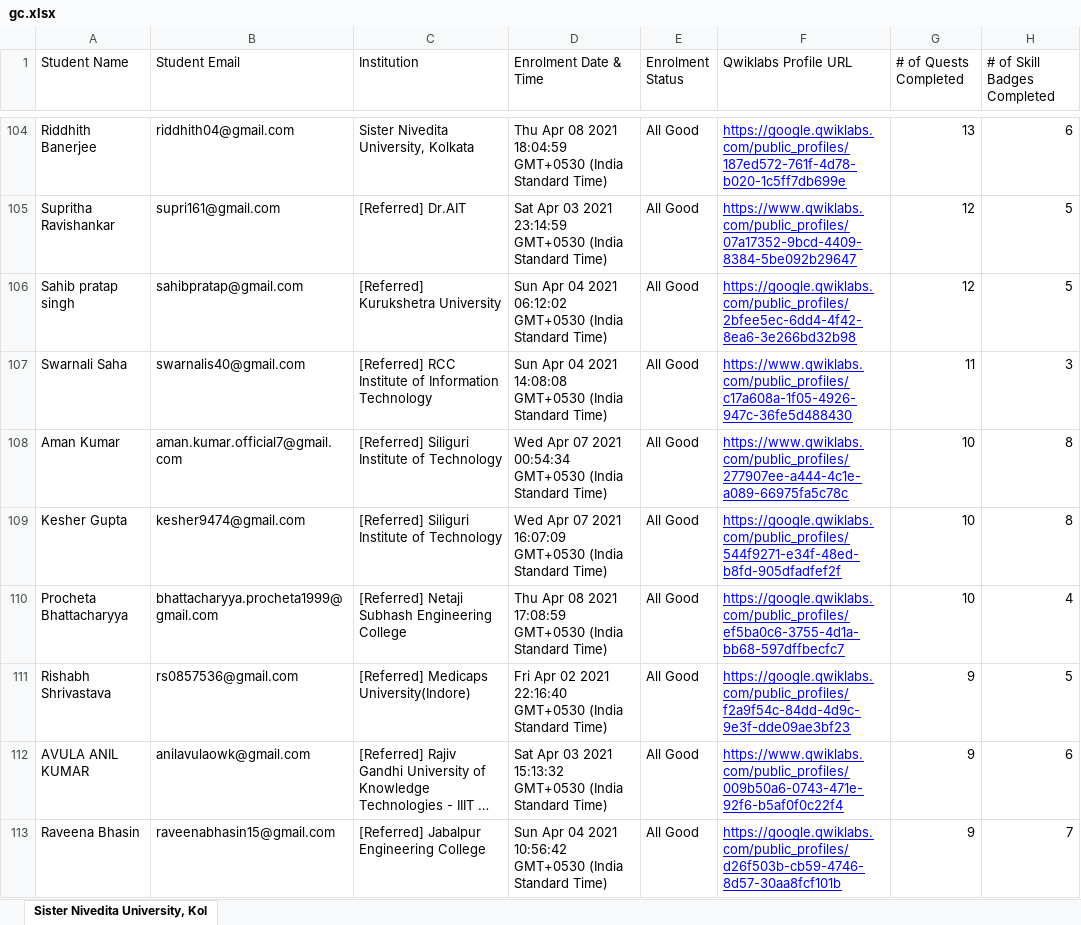
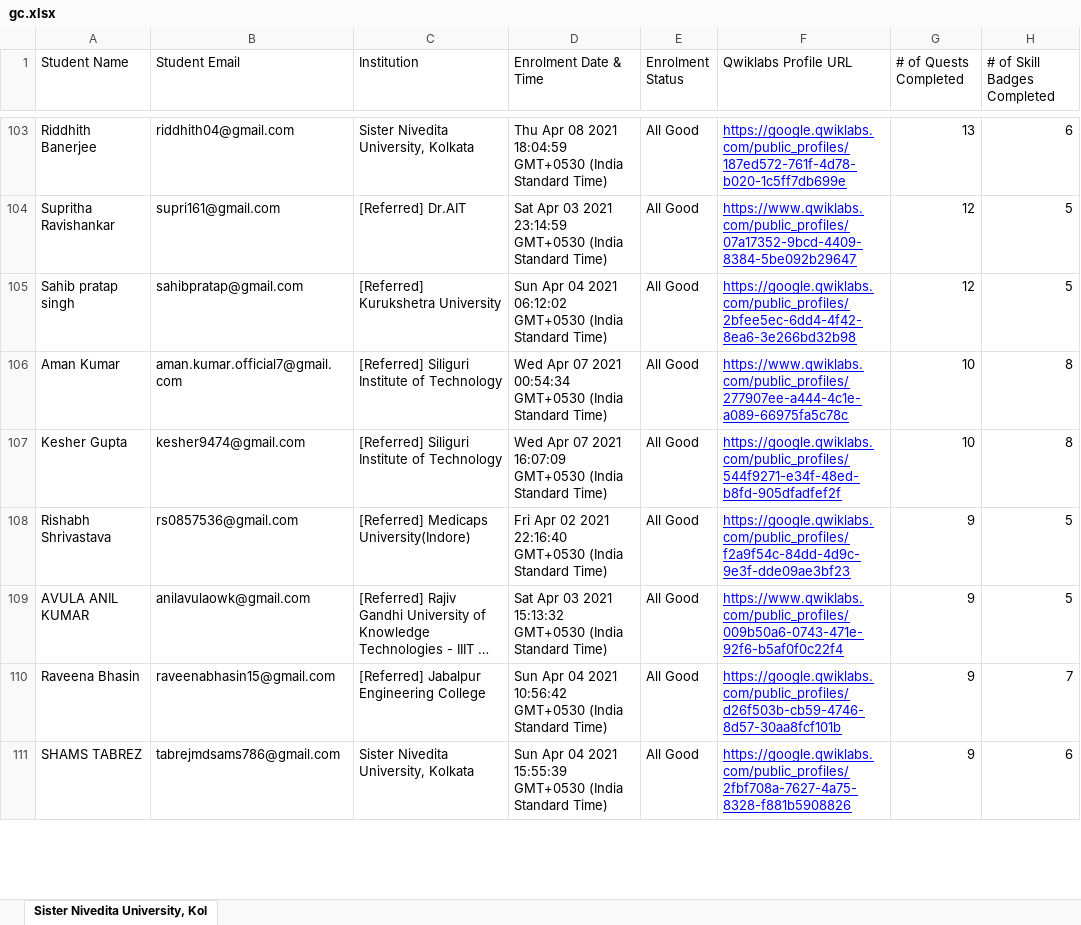
Before and after one commit to sagnikmitra/Qwiklabs-Progress-Generator-Streamlit, an Excel workbook: gc.xlsx, sheet Sister Nivedita University, Kol, drawn as a sheet; only a part is shown, gaps mark what is left out; the shorter side is filled out with more unchanged rows; long unchanged cells end in …; values as stored, in another font and other column widths than the file's, no borders; charts and pictures not drawn; removed rows and columns are numbered as before the commit, all else as after; the diff covers the shown part only; the diff names each change by its address in the sheet, - before the commit and + after, or states it on an @@ line.

Commit message:
12th June

```diff
--- a/gc.xlsx (sheet Sister Nivedita University, Kol)
+++ b/gc.xlsx (sheet Sister Nivedita University, Kol)
-row 107: Swarnali Saha | swarnalis40@gmail.com | [Referred] RCC Institute of Information Technology | Sun Apr 04 2021 14:08:08 GMT+0530 (India Standard Time) | All Good | https://www.qwiklabs.com/public_profiles/c17a608a-1f05-4926-947c-36fe5d488430 | 11 | 3
-row 110: Procheta Bhattacharyya | bhattacharyya.procheta1999@gmail.com | [Referred] Netaji Subhash Engineering College | Thu Apr 08 2021 17:08:59 GMT+0530 (India Standard Time) | All Good | https://google.qwiklabs.com/public_profiles/ef5ba0c6-3755-4d1a-bb68-597dffbecfc7 | 10 | 4
-H109 (# of Skill Badges Completed): 6
+H109 (# of Skill Badges Completed): 5
```
Also changed, not shown: 1 added row, 20 removed rows and 361 edited cells elsewhere in this sheet.
